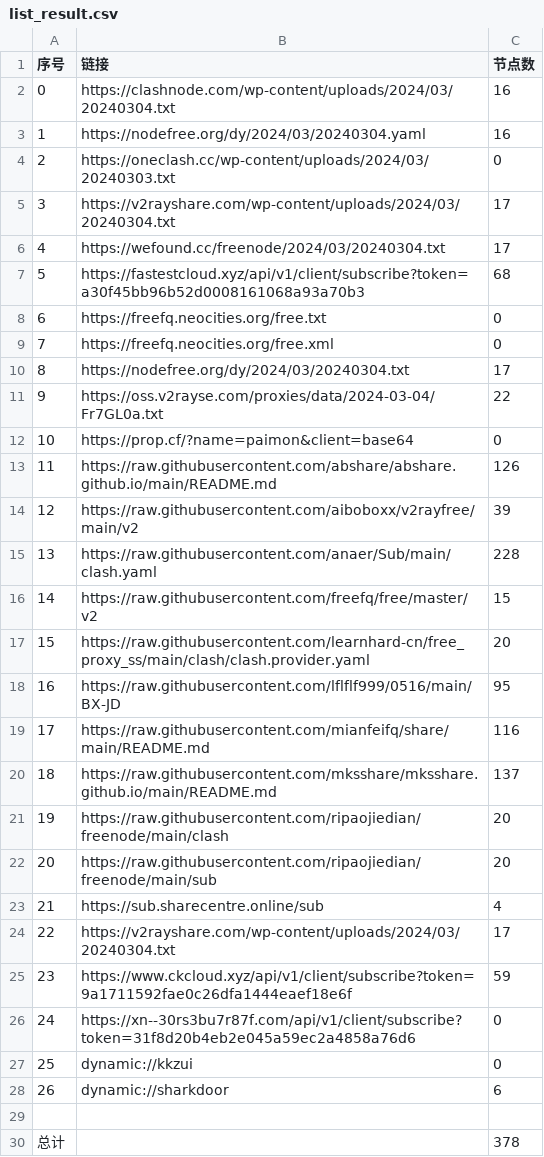
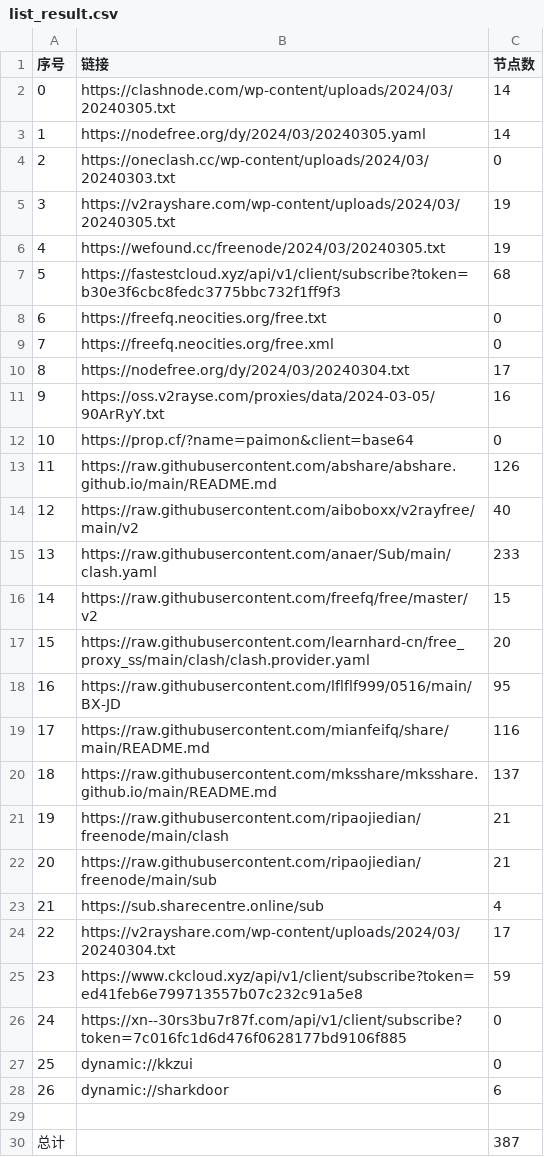
Before and after one commit to chxxyz2004/NoMoreWalls, a CSV file: list_result.csv, drawn as a sheet.

```diff
--- a/list_result.csv
+++ b/list_result.csv
@@ -1,8 +1,8 @@
 序号,链接,节点数
-0,https://clashnode.com/wp-content/uploads/2024/03/20240304.txt,16
-1,https://nodefree.org/dy/2024/03/20240304.yaml,16
+0,https://clashnode.com/wp-content/uploads/2024/03/20240305.txt,14
+1,https://nodefree.org/dy/2024/03/20240305.yaml,14
 2,https://oneclash.cc/wp-content/uploads/2024/03/20240303.txt,0
-3,https://v2rayshare.com/wp-content/uploads/2024/03/20240304.txt,17
-4,https://wefound.cc/freenode/2024/03/20240304.txt,17
-5,https://fastestcloud.xyz/api/v1/client/subscribe?token=a30f45bb96b52d0008161068a93a70b3,68
+3,https://v2rayshare.com/wp-content/uploads/2024/03/20240305.txt,19
+4,https://wefound.cc/freenode/2024/03/20240305.txt,19
+5,https://fastestcloud.xyz/api/v1/client/subscribe?token=b30e3f6cbc8fedc3775bbc732f1ff9f3,68
 6,https://freefq.neocities.org/free.txt,0
@@ -10,7 +10,7 @@
 8,https://nodefree.org/dy/2024/03/20240304.txt,17
-9,https://oss.v2rayse.com/proxies/data/2024-03-04/Fr7GL0a.txt,22
+9,https://oss.v2rayse.com/proxies/data/2024-03-05/90ArRyY.txt,16
 10,https://prop.cf/?name=paimon&client=base64,0
 11,https://raw.githubusercontent.com/abshare/abshare.github.io/main/README.md,126
-12,https://raw.githubusercontent.com/aiboboxx/v2rayfree/main/v2,39
-13,https://raw.githubusercontent.com/anaer/Sub/main/clash.yaml,228
+12,https://raw.githubusercontent.com/aiboboxx/v2rayfree/main/v2,40
+13,https://raw.githubusercontent.com/anaer/Sub/main/clash.yaml,233
 14,https://raw.githubusercontent.com/freefq/free/master/v2,15
@@ -20,8 +20,8 @@
 18,https://raw.githubusercontent.com/mksshare/mksshare.github.io/main/README.md,137
-19,https://raw.githubusercontent.com/ripaojiedian/freenode/main/clash,20
-20,https://raw.githubusercontent.com/ripaojiedian/freenode/main/sub,20
+19,https://raw.githubusercontent.com/ripaojiedian/freenode/main/clash,21
+20,https://raw.githubusercontent.com/ripaojiedian/freenode/main/sub,21
 21,https://sub.sharecentre.online/sub,4
 22,https://v2rayshare.com/wp-content/uploads/2024/03/20240304.txt,17
-23,https://www.ckcloud.xyz/api/v1/client/subscribe?token=9a1711592fae0c26dfa1444eaef18e6f,59
-24,https://xn--30rs3bu7r87f.com/api/v1/client/subscribe?token=31f8d20b4eb2e045a59ec2a4858a76d6,0
+23,https://www.ckcloud.xyz/api/v1/client/subscribe?token=ed41feb6e799713557b07c232c91a5e8,59
+24,https://xn--30rs3bu7r87f.com/api/v1/client/subscribe?token=7c016fc1d6d476f0628177bd9106f885,0
 25,dynamic://kkzui,0
@@ -29,2 +29,2 @@
 
-总计,,378
+总计,,387
```
Also changed, not shown: 5 other files.
